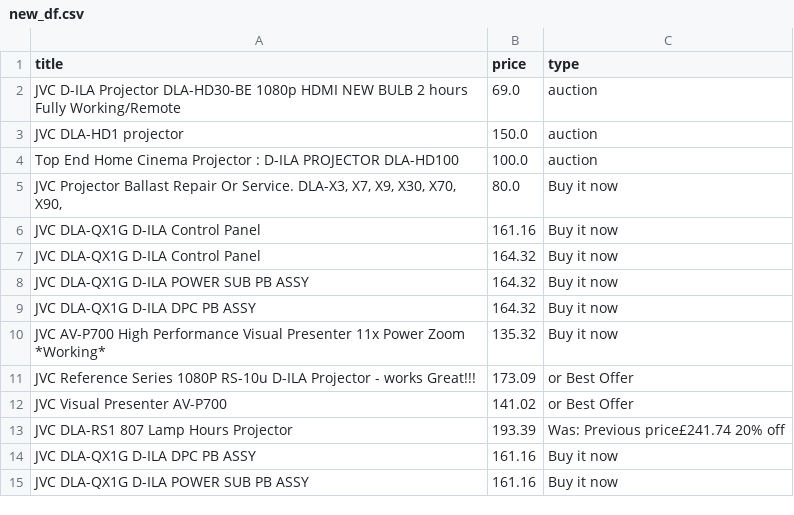
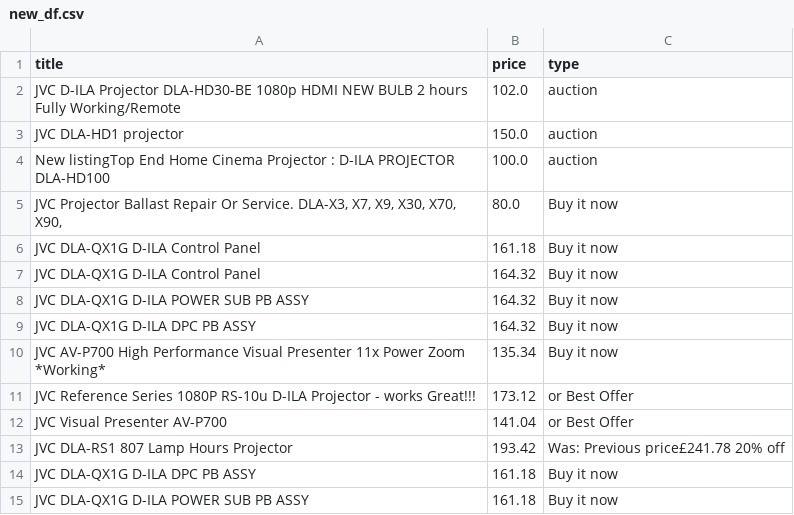
Before and after one commit to LFCottrell/Ebay_JVC, a CSV file: new_df.csv, drawn as a sheet.

```diff
--- a/new_df.csv
+++ b/new_df.csv
@@ -1,7 +1,7 @@
 title,price,type
-JVC D-ILA Projector DLA-HD30-BE 1080p HDMI NEW BULB 2 hours Fully Working/Remote,69.0,auction
+JVC D-ILA Projector DLA-HD30-BE 1080p HDMI NEW BULB 2 hours Fully Working/Remote,102.0,auction
 JVC DLA-HD1 projector,150.0,auction
-Top End Home Cinema Projector : D-ILA PROJECTOR DLA-HD100,100.0,auction
+New listingTop End Home Cinema Projector : D-ILA PROJECTOR DLA-HD100,100.0,auction
 "JVC Projector Ballast Repair Or Service. DLA-X3, X7,  X9, X30, X70, X90,",80.0,Buy it now
-JVC DLA-QX1G D-ILA  Control Panel,161.16,Buy it now
+JVC DLA-QX1G D-ILA  Control Panel,161.18,Buy it now
 JVC DLA-QX1G D-ILA Control Panel,164.32,Buy it now
@@ -9,7 +9,7 @@ JVC DLA-QX1G D-ILA POWER SUB PB ASSY,164.32,Buy it now
 JVC DLA-QX1G D-ILA DPC PB ASSY,164.32,Buy it now
-JVC AV-P700 High Performance Visual Presenter 11x Power Zoom *Working*,135.32,Buy it now
-JVC Reference Series 1080P RS-10u D-ILA Projector - works Great!!!,173.09,or Best Offer
-JVC Visual Presenter AV-P700,141.02,or Best Offer
-JVC DLA-RS1 807 Lamp Hours  Projector,193.39,Was: Previous price£241.74  20% off
-JVC DLA-QX1G D-ILA DPC PB  ASSY ,161.16,Buy it now
-JVC DLA-QX1G D-ILA  POWER SUB PB ASSY ,161.16,Buy it now
+JVC AV-P700 High Performance Visual Presenter 11x Power Zoom *Working*,135.34,Buy it now
+JVC Reference Series 1080P RS-10u D-ILA Projector - works Great!!!,173.12,or Best Offer
+JVC Visual Presenter AV-P700,141.04,or Best Offer
+JVC DLA-RS1 807 Lamp Hours  Projector,193.42,Was: Previous price£241.78  20% off
+JVC DLA-QX1G D-ILA DPC PB  ASSY ,161.18,Buy it now
+JVC DLA-QX1G D-ILA  POWER SUB PB ASSY ,161.18,Buy it now
```
Also changed, not shown: output_auction.csv, output_offer.csv.
